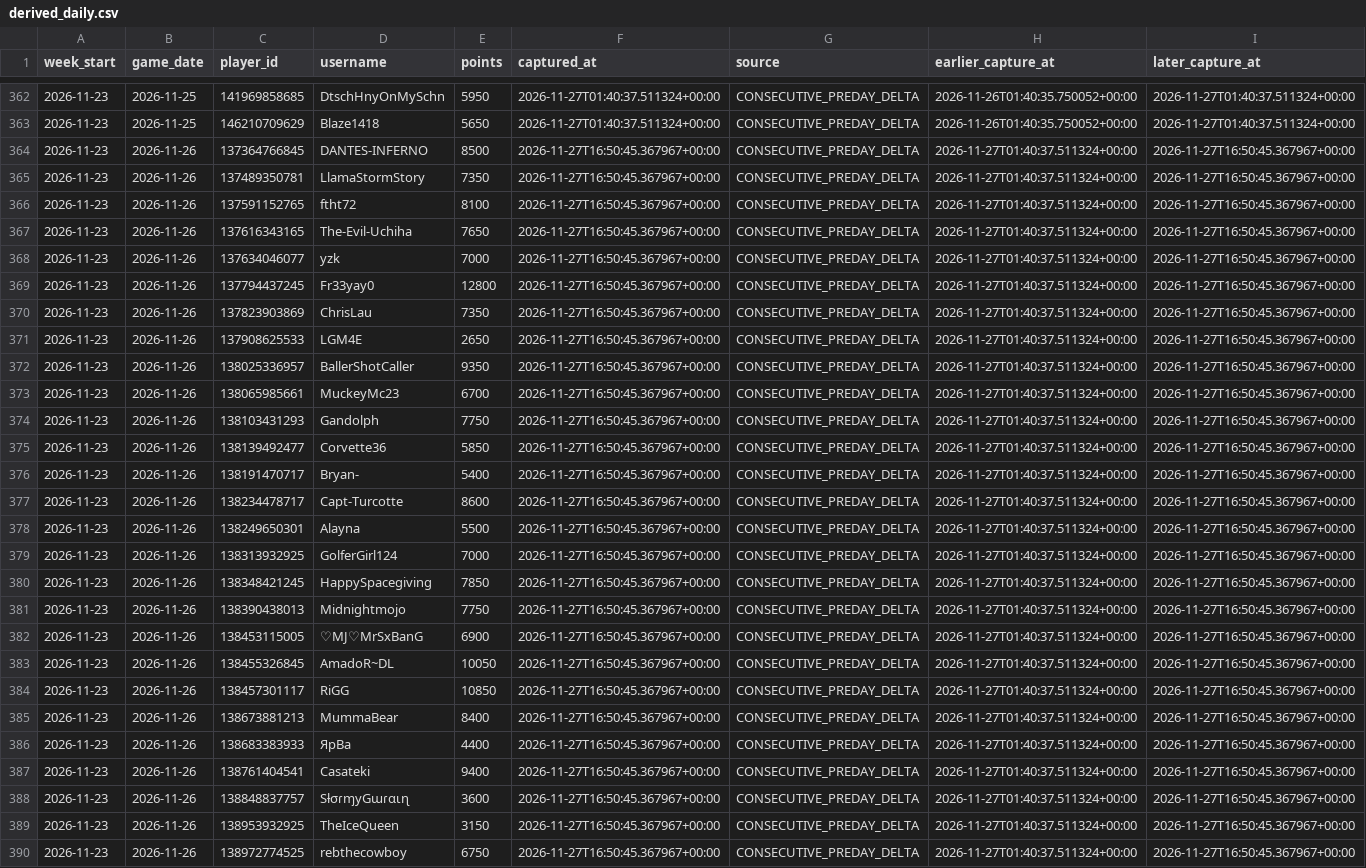
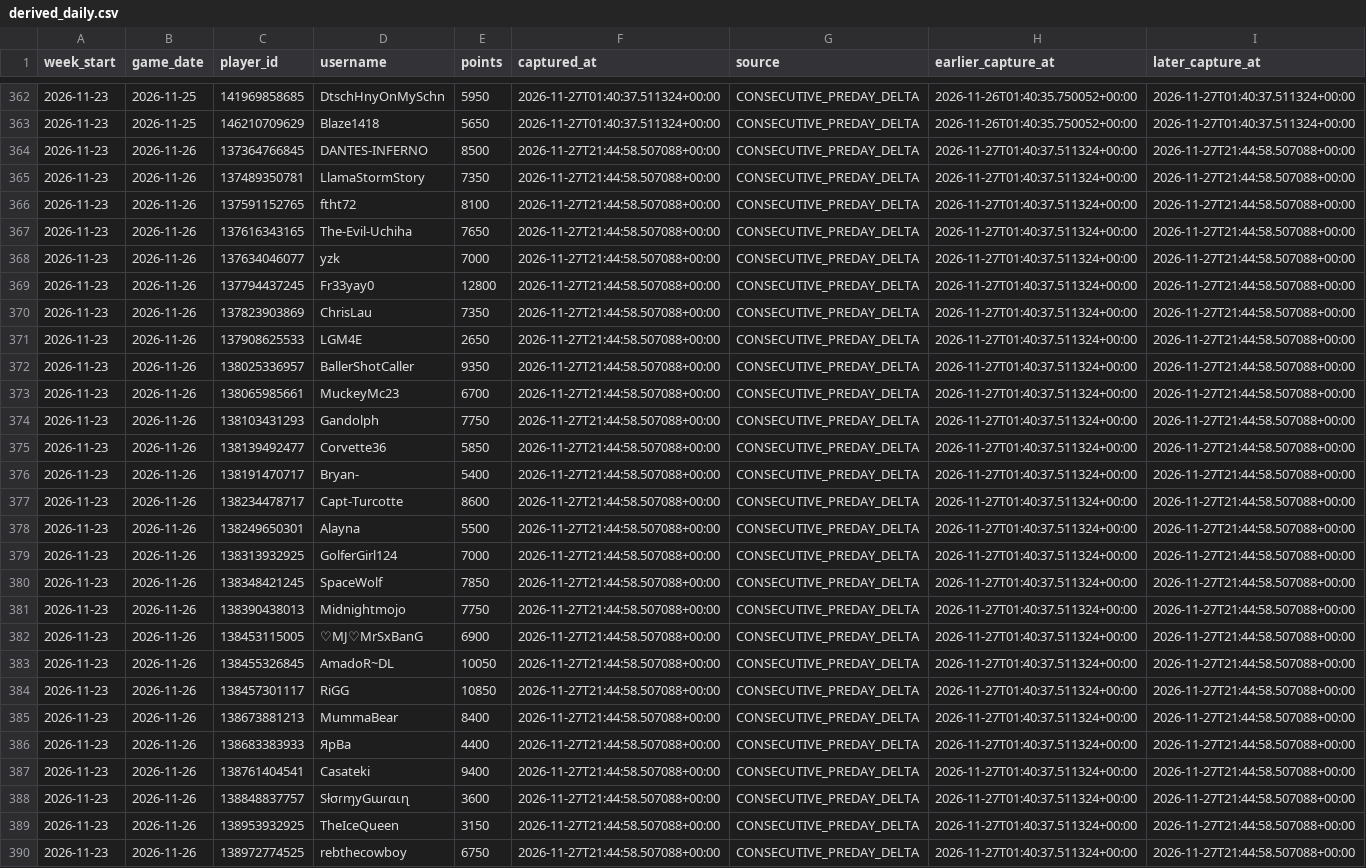
Before and after one commit to tannerr12/Z-Route, a CSV file: data/donations/D3AD/derived_daily.csv, drawn as a sheet; only a part is shown, gaps mark what is left out; the diff covers the shown part only; the diff names each change by its address in the sheet, - before the commit and + after, or states it on an @@ line.

```diff
--- a/data/donations/D3AD/derived_daily.csv
+++ b/data/donations/D3AD/derived_daily.csv
-F364:F390 (captured_at): 2026-11-27T16:50:45.367967+00:00
+F364:F390 (captured_at): 2026-11-27T21:44:58.507088+00:00
-I364:I390 (later_capture_at): 2026-11-27T16:50:45.367967+00:00
+I364:I390 (later_capture_at): 2026-11-27T21:44:58.507088+00:00
-D380 (username): HappySpacegiving
+D380 (username): SpaceWolf
```
Also changed, not shown: 124 edited cells elsewhere in this file, data/donations/D3AD/baselines.csv, data/donations/D3AD/daily.csv, 1 other file.
